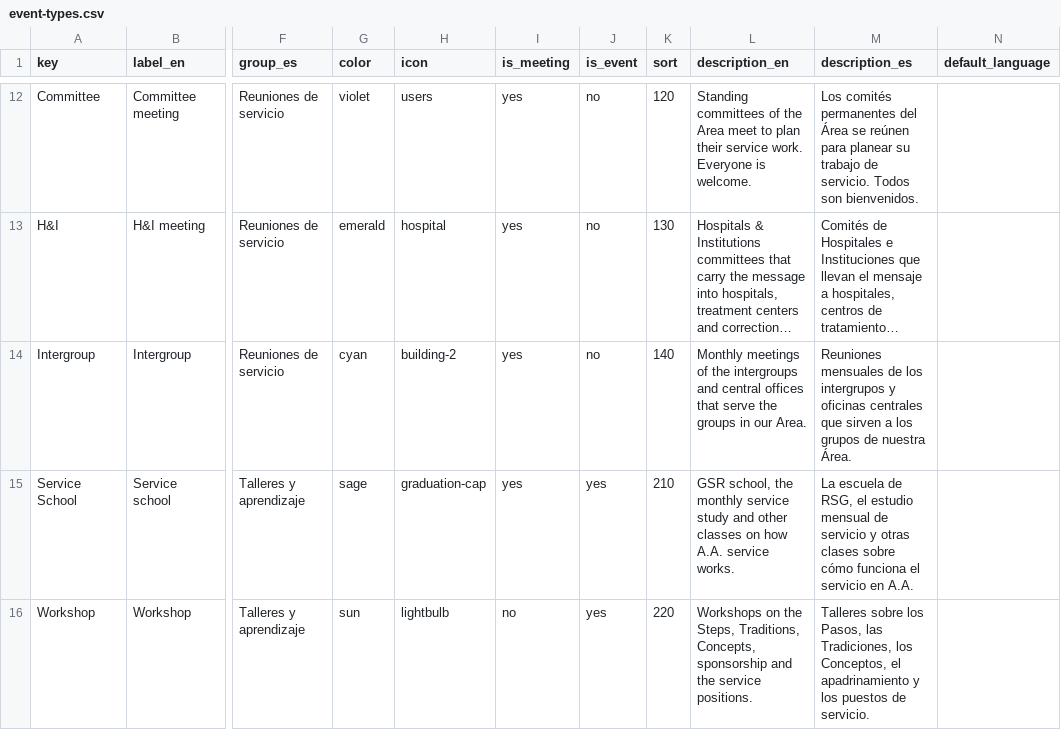
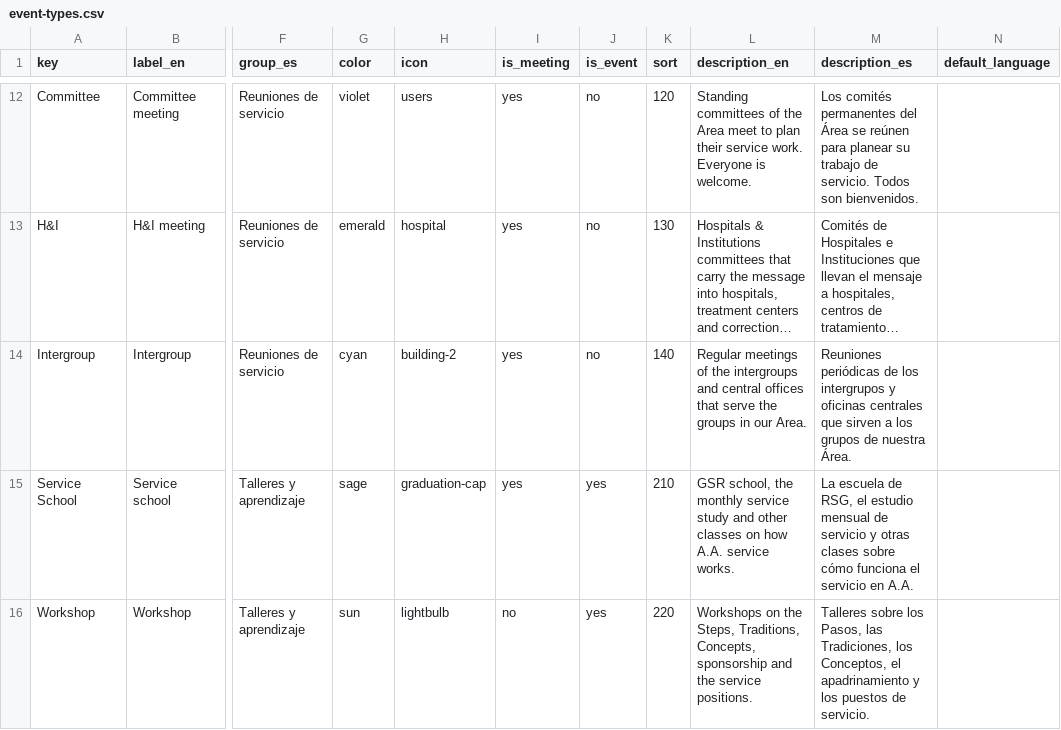
Before and after one commit to MKP715/MSCA09, a CSV file: data/event-types.csv, drawn as a sheet; only a part is shown, gaps mark what is left out; long unchanged cells end in …; the diff names each change by its address in the sheet, - before the commit and + after, or states it on an @@ line.

```diff
--- a/data/event-types.csv
+++ b/data/event-types.csv
-L14 (description_en): Monthly meetings of…
+L14 (description_en): Regular meetings of…
-M14 (description_es): Reuniones mensuales de los…
+M14 (description_es): Reuniones periódicas de los…
```
Also changed, not shown: data/announcements.csv, data/committees.csv, 2 other files.
